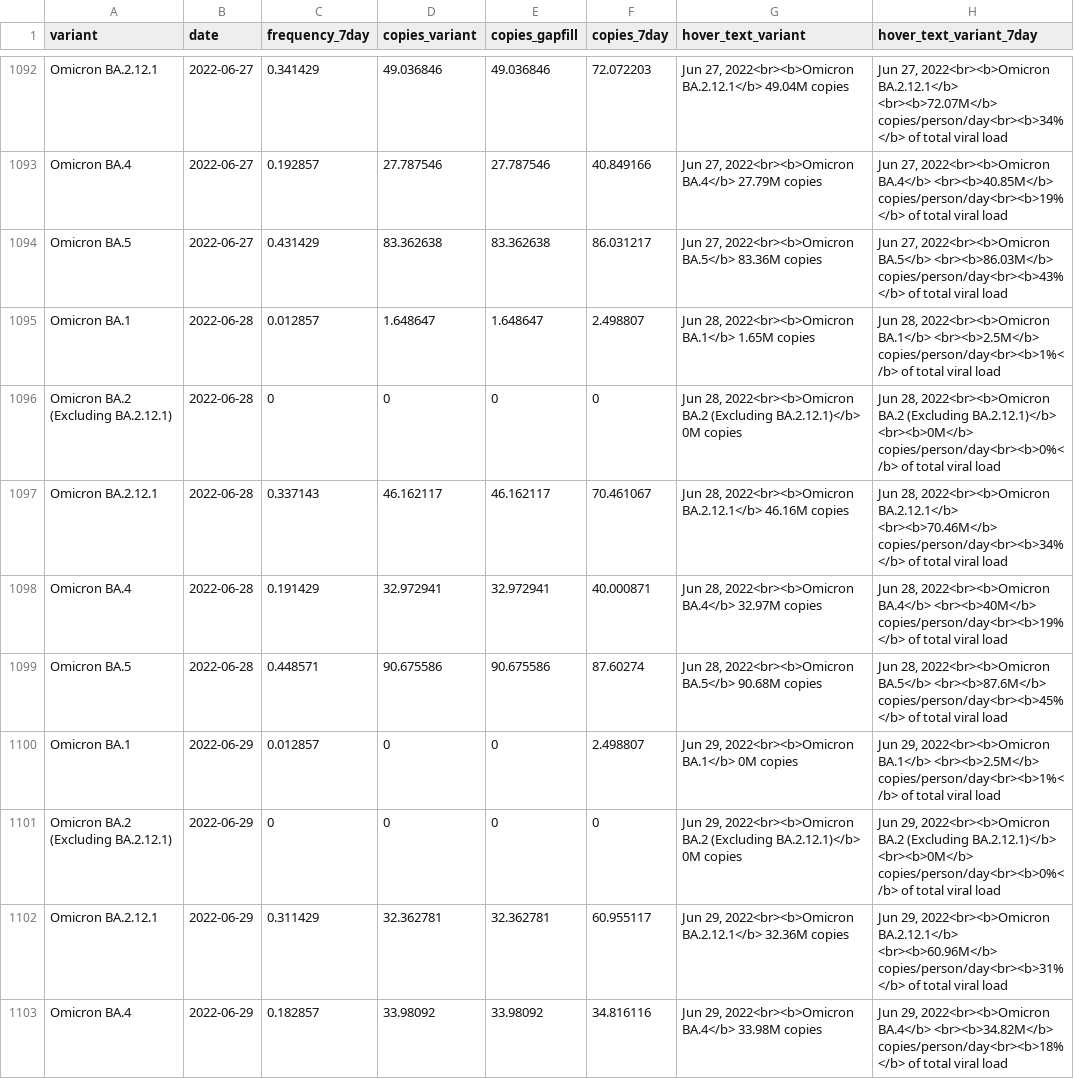
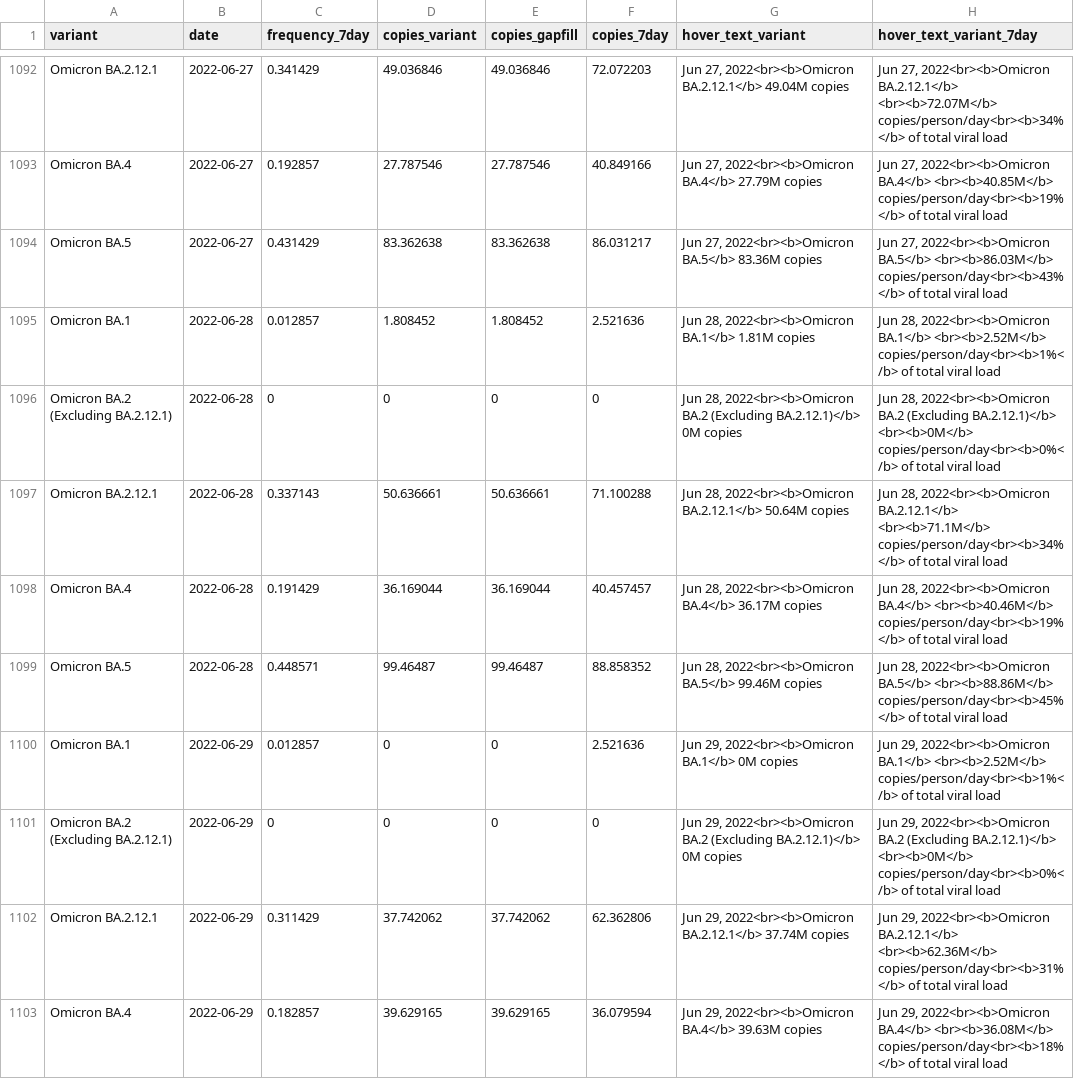
Before and after one commit to Metropolitan-Council/covid-poops, a CSV file: data/copies_by_variant.csv, drawn as a sheet; only a part is shown, gaps mark what is left out; the diff covers the shown part only.

```diff
--- a/data/copies_by_variant.csv
+++ b/data/copies_by_variant.csv
@@ -1094,10 +1094,10 @@
 "Omicron BA.5",2022-06-27,0.431429,83.362638,83.362638,86.031217,"Jun 27, 2022<br><b>Omicron BA.5</b> 83.36M copies","Jun 27, 2022<br><b>Omicron BA.5</b> <br><b>86.03M</b> copies/person/day<br><b>43%</b> of total viral load"
-"Omicron BA.1",2022-06-28,0.012857,1.648647,1.648647,2.498807,"Jun 28, 2022<br><b>Omicron BA.1</b> 1.65M copies","Jun 28, 2022<br><b>Omicron BA.1</b> <br><b>2.5M</b> copies/person/day<br><b>1%</b> of total viral load"
+"Omicron BA.1",2022-06-28,0.012857,1.808452,1.808452,2.521636,"Jun 28, 2022<br><b>Omicron BA.1</b> 1.81M copies","Jun 28, 2022<br><b>Omicron BA.1</b> <br><b>2.52M</b> copies/person/day<br><b>1%</b> of total viral load"
 "Omicron BA.2 (Excluding BA.2.12.1)",2022-06-28,0,0,0,0,"Jun 28, 2022<br><b>Omicron BA.2 (Excluding BA.2.12.1)</b> 0M copies","Jun 28, 2022<br><b>Omicron BA.2 (Excluding BA.2.12.1)</b> <br><b>0M</b> copies/person/day<br><b>0%</b> of total viral load"
-"Omicron BA.2.12.1",2022-06-28,0.337143,46.162117,46.162117,70.461067,"Jun 28, 2022<br><b>Omicron BA.2.12.1</b> 46.16M copies","Jun 28, 2022<br><b>Omicron BA.2.12.1</b> <br><b>70.46M</b> copies/person/day<br><b>34%</b> of total viral load"
-"Omicron BA.4",2022-06-28,0.191429,32.972941,32.972941,40.000871,"Jun 28, 2022<br><b>Omicron BA.4</b> 32.97M copies","Jun 28, 2022<br><b>Omicron BA.4</b> <br><b>40M</b> copies/person/day<br><b>19%</b> of total viral load"
-"Omicron BA.5",2022-06-28,0.448571,90.675586,90.675586,87.60274,"Jun 28, 2022<br><b>Omicron BA.5</b> 90.68M copies","Jun 28, 2022<br><b>Omicron BA.5</b> <br><b>87.6M</b> copies/person/day<br><b>45%</b> of total viral load"
-"Omicron BA.1",2022-06-29,0.012857,0,0,2.498807,"Jun 29, 2022<br><b>Omicron BA.1</b> 0M copies","Jun 29, 2022<br><b>Omicron BA.1</b> <br><b>2.5M</b> copies/person/day<br><b>1%</b> of total viral load"
+"Omicron BA.2.12.1",2022-06-28,0.337143,50.636661,50.636661,71.100288,"Jun 28, 2022<br><b>Omicron BA.2.12.1</b> 50.64M copies","Jun 28, 2022<br><b>Omicron BA.2.12.1</b> <br><b>71.1M</b> copies/person/day<br><b>34%</b> of total viral load"
+"Omicron BA.4",2022-06-28,0.191429,36.169044,36.169044,40.457457,"Jun 28, 2022<br><b>Omicron BA.4</b> 36.17M copies","Jun 28, 2022<br><b>Omicron BA.4</b> <br><b>40.46M</b> copies/person/day<br><b>19%</b> of total viral load"
+"Omicron BA.5",2022-06-28,0.448571,99.46487,99.46487,88.858352,"Jun 28, 2022<br><b>Omicron BA.5</b> 99.46M copies","Jun 28, 2022<br><b>Omicron BA.5</b> <br><b>88.86M</b> copies/person/day<br><b>45%</b> of total viral load"
+"Omicron BA.1",2022-06-29,0.012857,0,0,2.521636,"Jun 29, 2022<br><b>Omicron BA.1</b> 0M copies","Jun 29, 2022<br><b>Omicron BA.1</b> <br><b>2.52M</b> copies/person/day<br><b>1%</b> of total viral load"
 "Omicron BA.2 (Excluding BA.2.12.1)",2022-06-29,0,0,0,0,"Jun 29, 2022<br><b>Omicron BA.2 (Excluding BA.2.12.1)</b> 0M copies","Jun 29, 2022<br><b>Omicron BA.2 (Excluding BA.2.12.1)</b> <br><b>0M</b> copies/person/day<br><b>0%</b> of total viral load"
-"Omicron BA.2.12.1",2022-06-29,0.311429,32.362781,32.362781,60.955117,"Jun 29, 2022<br><b>Omicron BA.2.12.1</b> 32.36M copies","Jun 29, 2022<br><b>Omicron BA.2.12.1</b> <br><b>60.96M</b> copies/person/day<br><b>31%</b> of total viral load"
-"Omicron BA.4",2022-06-29,0.182857,33.98092,33.98092,34.816116,"Jun 29, 2022<br><b>Omicron BA.4</b> 33.98M copies","Jun 29, 2022<br><b>Omicron BA.4</b> <br><b>34.82M</b> copies/person/day<br><b>18%</b> of total viral load"
+"Omicron BA.2.12.1",2022-06-29,0.311429,37.742062,37.742062,62.362806,"Jun 29, 2022<br><b>Omicron BA.2.12.1</b> 37.74M copies","Jun 29, 2022<br><b>Omicron BA.2.12.1</b> <br><b>62.36M</b> copies/person/day<br><b>31%</b> of total viral load"
+"Omicron BA.4",2022-06-29,0.182857,39.629165,39.629165,36.079594,"Jun 29, 2022<br><b>Omicron BA.4</b> 39.63M copies","Jun 29, 2022<br><b>Omicron BA.4</b> <br><b>36.08M</b> copies/person/day<br><b>18%</b> of total viral load"
```
Also changed, not shown: 142 edited cells elsewhere in this file, data/clean_load_data.csv, metc-wastewater-covid-monitor/data/clean_load_data.csv, 18 other files.
